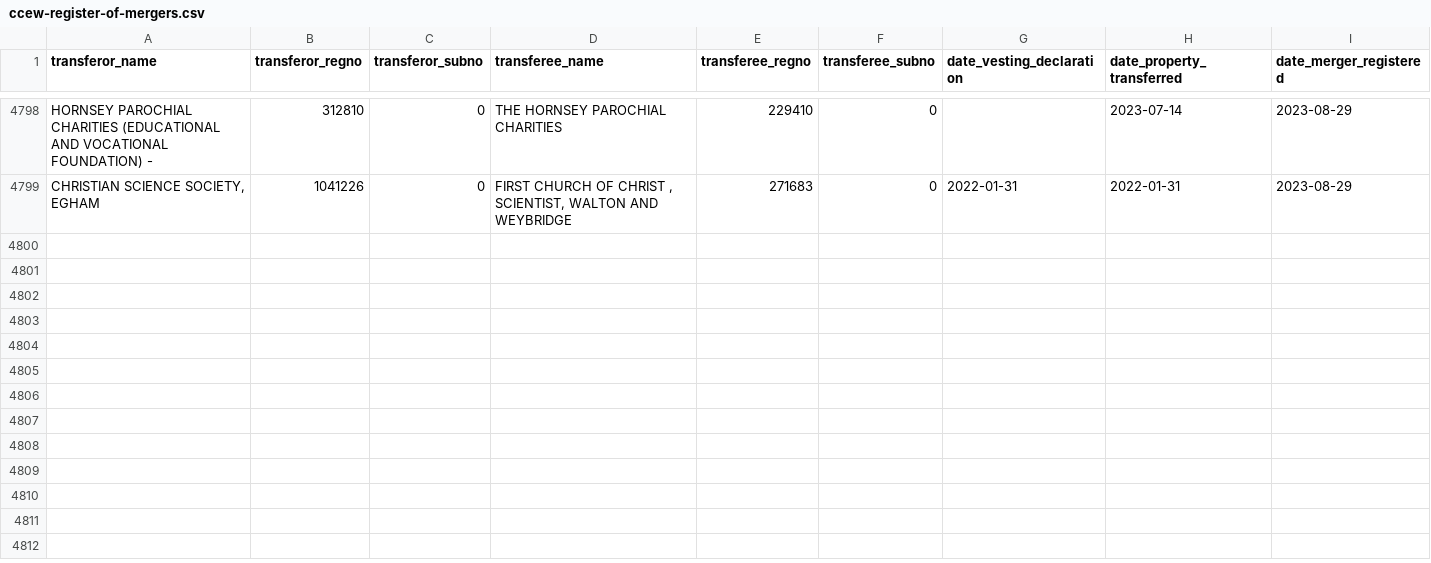
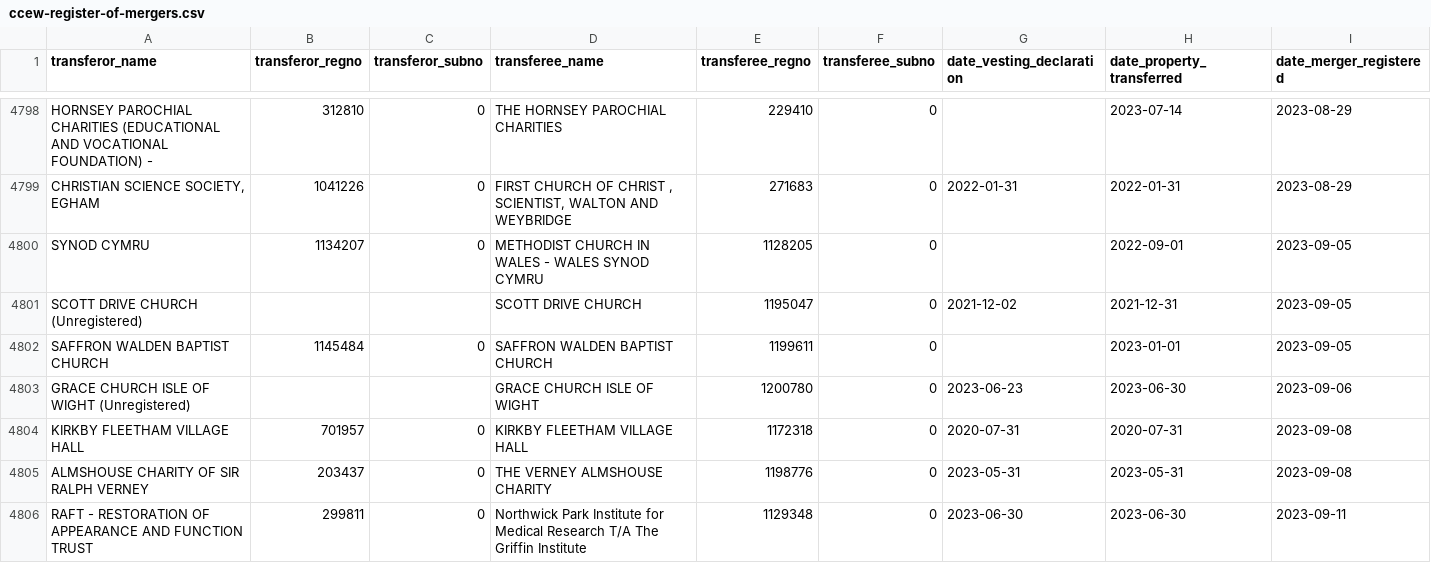
Before and after one commit to drkane/charity-lookups, a CSV file: ccew-register-of-mergers.csv, drawn as a sheet; only a part is shown, gaps mark what is left out; the diff covers the shown part only; the diff names each change by its address in the sheet, - before the commit and + after, or states it on an @@ line.

```diff
--- a/ccew-register-of-mergers.csv
+++ b/ccew-register-of-mergers.csv
+row 4800: SYNOD CYMRU | 1134207 | 0 | METHODIST CHURCH IN WALES - WALES SYNOD CYMRU | 1128205 | 0 |  | 2022-09-01 | 2023-09-05
+row 4801: SCOTT DRIVE CHURCH (Unregistered) |  |  | SCOTT DRIVE CHURCH | 1195047 | 0 | 2021-12-02 | 2021-12-31 | 2023-09-05
+row 4802: SAFFRON WALDEN BAPTIST CHURCH | 1145484 | 0 | SAFFRON WALDEN BAPTIST CHURCH | 1199611 | 0 |  | 2023-01-01 | 2023-09-05
+row 4803: GRACE CHURCH ISLE OF WIGHT (Unregistered) |  |  | GRACE CHURCH ISLE OF WIGHT | 1200780 | 0 | 2023-06-23 | 2023-06-30 | 2023-09-06
+row 4804: KIRKBY FLEETHAM VILLAGE HALL | 701957 | 0 | KIRKBY FLEETHAM VILLAGE HALL | 1172318 | 0 | 2020-07-31 | 2020-07-31 | 2023-09-08
+row 4805: ALMSHOUSE CHARITY OF SIR RALPH VERNEY | 203437 | 0 | THE VERNEY ALMSHOUSE CHARITY | 1198776 | 0 | 2023-05-31 | 2023-05-31 | 2023-09-08
+row 4806: RAFT - RESTORATION OF APPEARANCE AND FUNCTION TRUST | 299811 | 0 | Northwick Park Institute for Medical Research T/A The Griffin Institute | 1129348 | 0 | 2023-06-30 | 2023-06-30 | 2023-09-11
```
Also changed, not shown: 7 added rows and 5 moved rows elsewhere in this file.
